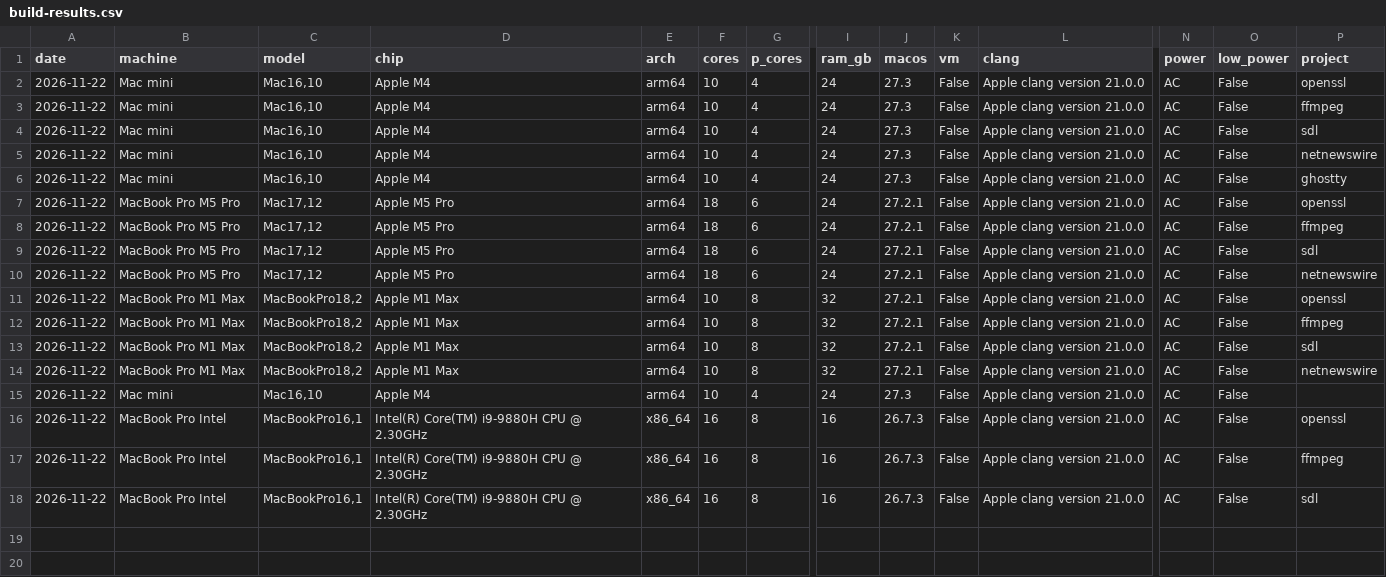
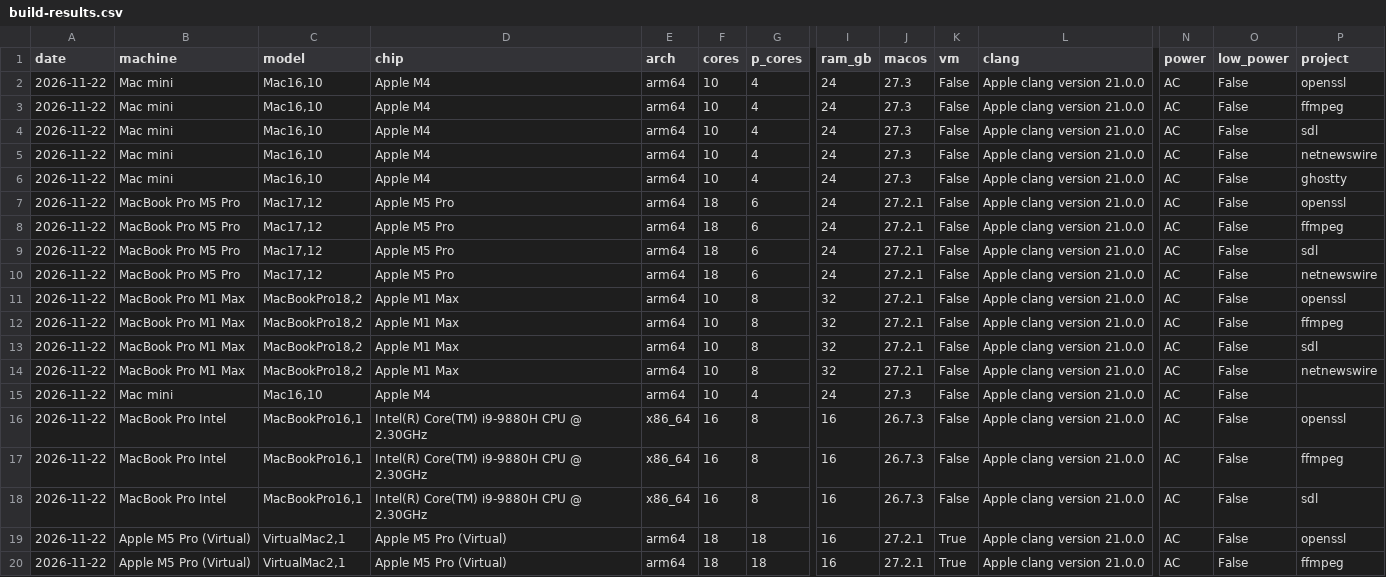
Before and after one commit to iroach/mac-setup, a CSV file: speed-tests/build-results.csv, drawn as a sheet; only a part is shown, gaps mark what is left out; rows hold the shown columns only; the diff names each change by its address in the sheet, - before the commit and + after, or states it on an @@ line.

```diff
--- a/speed-tests/build-results.csv
+++ b/speed-tests/build-results.csv
+row 19: 2026-11-22 | Apple M5 Pro (Virtual) | VirtualMac2,1 | Apple M5 Pro (Virtual) | arm64 | 18 | 18 | 16 | 27.2.1 | True | Apple clang version 21.0.0 | AC | False | openssl
+row 20: 2026-11-22 | Apple M5 Pro (Virtual) | VirtualMac2,1 | Apple M5 Pro (Virtual) | arm64 | 18 | 18 | 16 | 27.2.1 | True | Apple clang version 21.0.0 | AC | False | ffmpeg
```
Also changed, not shown: 1 other file.
